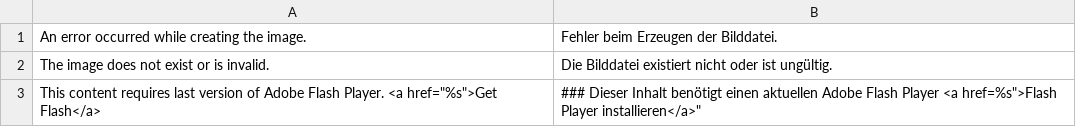
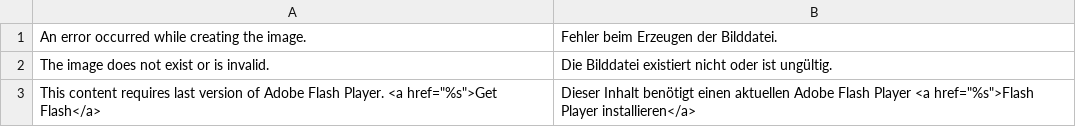
Before and after one commit to riconeitzel/German_LocalePack_de_DE, a CSV file: app/locale/de_DE/Mage_Media.csv, drawn as a sheet.

Commit message:
Mage_Media.csv uebersetzt - Magento 1.6

```diff
--- a/app/locale/de_DE/Mage_Media.csv
+++ b/app/locale/de_DE/Mage_Media.csv
@@ -2,2 +2,2 @@
 "The image does not exist or is invalid.","Die Bilddatei existiert nicht oder ist ungültig."
-"This content requires last version of Adobe Flash Player. <a href=""%s"">Get Flash</a>","### Dieser Inhalt benötigt einen aktuellen Adobe Flash Player <a href=%s"">Flash Player installieren</a>"""
+"This content requires last version of Adobe Flash Player. <a href=""%s"">Get Flash</a>","Dieser Inhalt benötigt einen aktuellen Adobe Flash Player <a href=""%s"">Flash Player installieren</a>"
```
